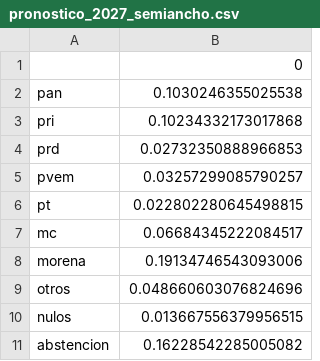
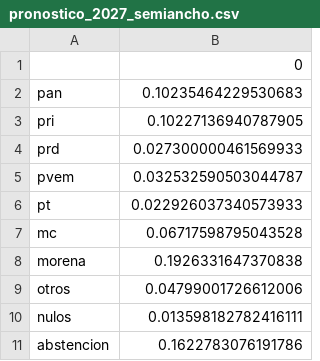
Before and after one commit to alglopez-jpg/ElctoGeoIA, a CSV file: data/processed/pronostico_2027_semiancho.csv, drawn as a sheet.

Commit message:
Re-entrenamiento del modelo 2027 con el panel corregido
- backtest.py re-entrenado con pct_piso_tierra corregido: MAE modelo
  35.34% -> 35.43% (2018->2021 probado), mismo ordenamiento de líneas
  base (swing uniforme 26.60% sigue siendo la mejor referencia)
- pronostico_2027_seccion.csv no cambia (depende solo de votos); los
  semianchos conformales 90% se recalibran marginalmente
  (morena 19.1 -> 19.3 puntos)
- panel reconstruido con el pronóstico y semiancho actualizados
- informe actualizado: la nota de re-entrenamiento pasa de recomendación
  a hecho; queda pendiente solo el modelo SAR del notebook 07

Co-authored-by: alglopez-jpg <alglopez-jpg@users.noreply.github.com>

```diff
--- a/data/processed/pronostico_2027_semiancho.csv
+++ b/data/processed/pronostico_2027_semiancho.csv
@@ -1,11 +1,11 @@
 ,0
-pan,0.1030246355025538
-pri,0.10234332173017868
-prd,0.02732350888966853
-pvem,0.03257299085790257
-pt,0.022802280645498815
-mc,0.06684345222084517
-morena,0.19134746543093006
-otros,0.048660603076824696
-nulos,0.013667556379956515
-abstencion,0.16228542285005082
+pan,0.10235464229530683
+pri,0.10227136940787905
+prd,0.027300000461569933
+pvem,0.032532590503044787
+pt,0.022926037340573933
+mc,0.06717598795043528
+morena,0.1926331647370838
+otros,0.04799001726612006
+nulos,0.013598182782416111
+abstencion,0.1622783076191786
```
Also changed, not shown: 4 other files.
